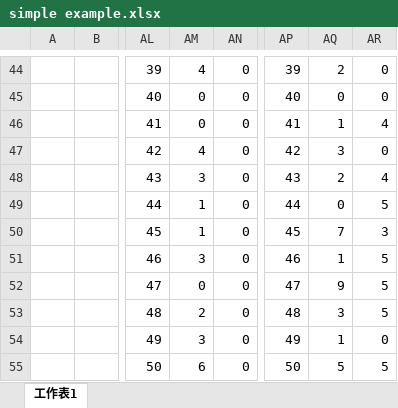
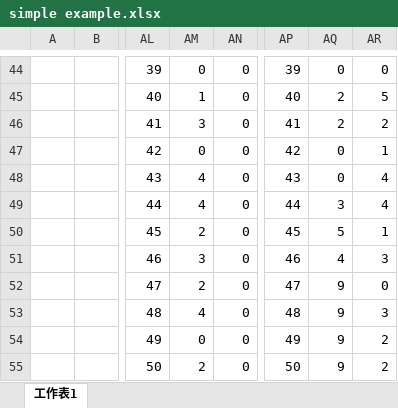
Before and after one commit to R64825/NTUIIE-Research, an Excel workbook: ppt/simple example.xlsx, sheet 工作表1, drawn as a sheet; only a part is shown, gaps mark what is left out; values as stored, in another font and other column widths than the file's, no borders; charts and pictures not drawn; the diff covers the shown part only; the diff names each change by its address in the sheet, - before the commit and + after, or states it on an @@ line.

```diff
--- a/ppt/simple example.xlsx (sheet 工作表1)
+++ b/ppt/simple example.xlsx (sheet 工作表1)
-AM44: 4
+AM44: 0
-AQ44: 2
+AQ44: 0
-AM45: 0
+AM45: 1
-AQ45: 0
+AQ45: 2
-AR45: 0
+AR45: 5
-AM46: 0
+AM46: 3
-AQ46: 1
+AQ46: 2
-AR46: 4
+AR46: 2
-AM47: 4
+AM47: 0
-AQ47: 3
+AQ47: 0
-AR47: 0
+AR47: 1
-AM48: 3
+AM48: 4
-AQ48: 2
+AQ48: 0
-AM49: 1
+AM49: 4
-AQ49: 0
+AQ49: 3
-AR49: 5
+AR49: 4
-AM50: 1
+AM50: 2
-AQ50: 7
+AQ50: 5
-AR50: 3
+AR50: 1
-AQ51: 1
+AQ51: 4
-AR51: 5
+AR51: 3
-AM52: 0
+AM52: 2
-AR52: 5
+AR52: 0
-AM53: 2
+AM53: 4
-AQ53: 3
+AQ53: 9
-AR53: 5
+AR53: 3
-AM54: 3
+AM54: 0
-AQ54: 1
+AQ54: 9
-AR54: 0
+AR54: 2
-AM55: 6
+AM55: 2
-AQ55: 5
+AQ55: 9
-AR55: 5
+AR55: 2
```
Also changed, not shown: 4 added rows, 4 removed rows and 119 edited cells elsewhere in this sheet, charts or pictures, 5 other files.
